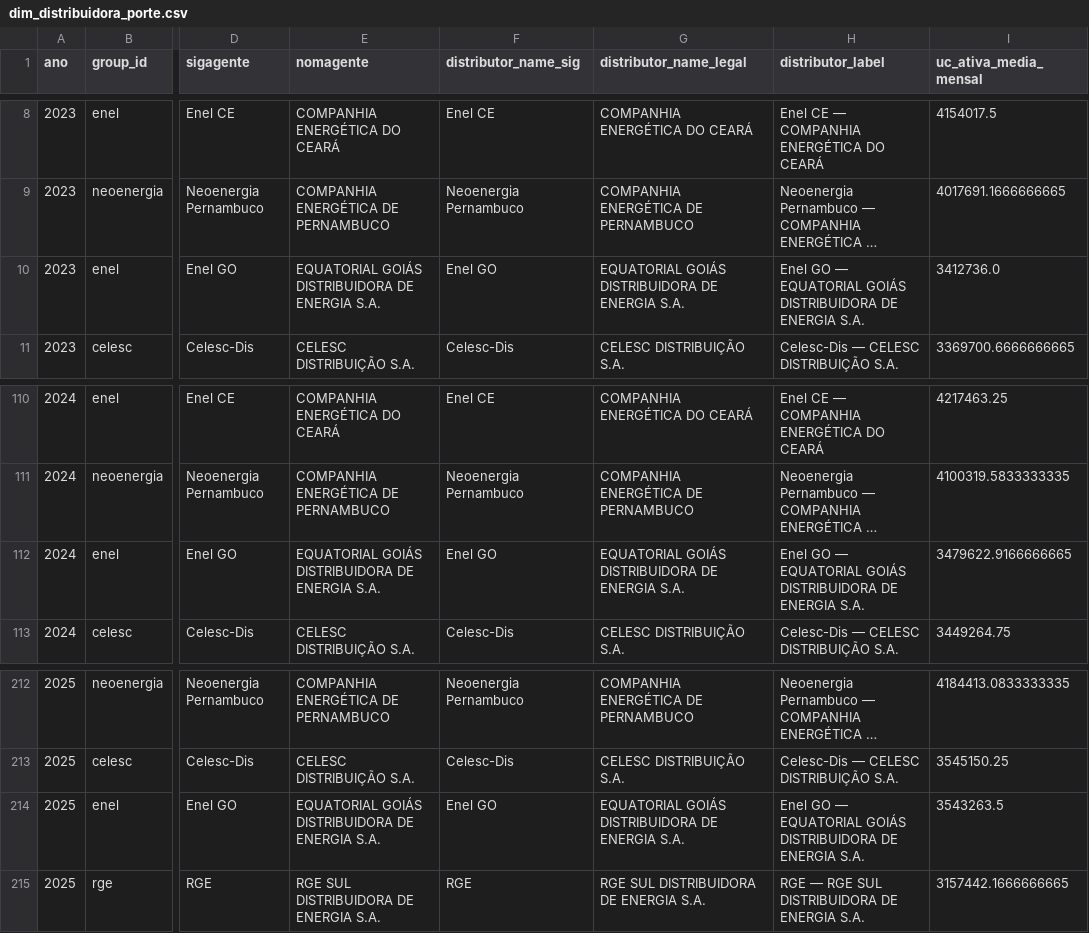
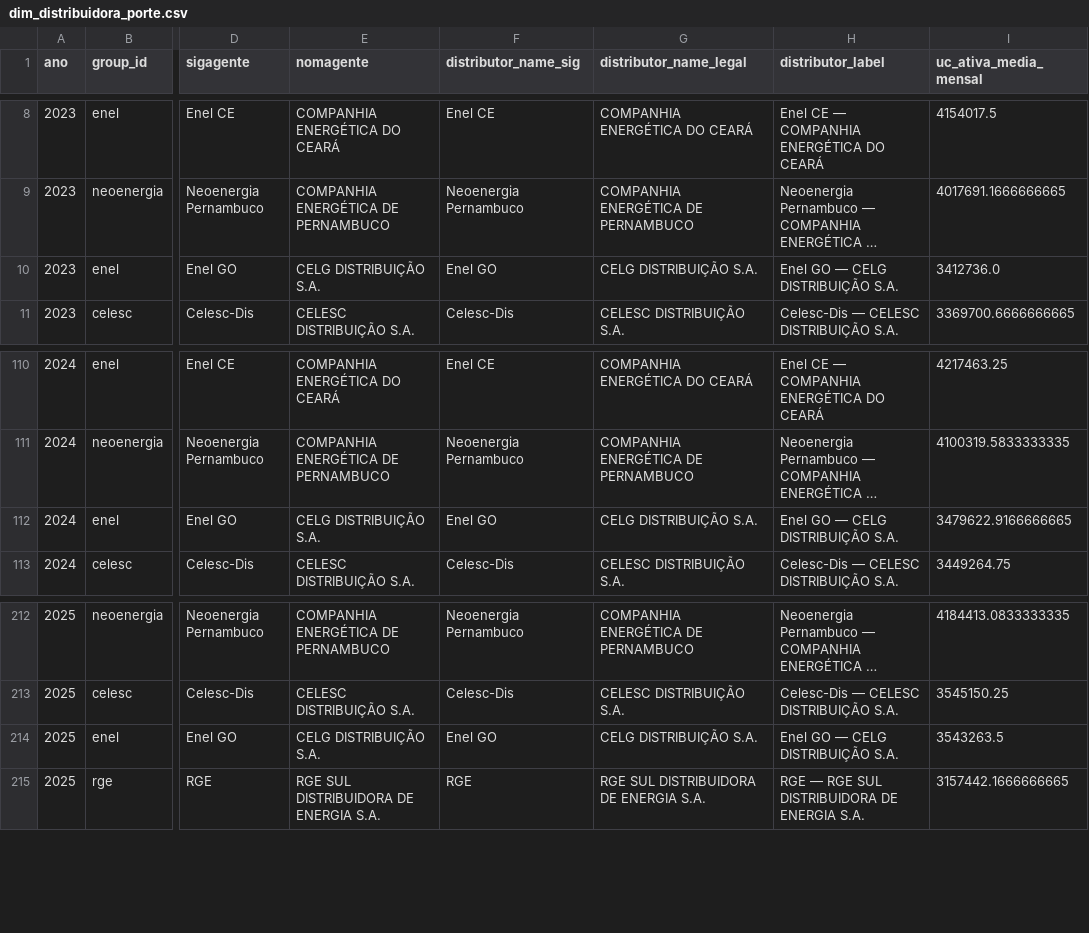
Before and after one commit to leonardogian/Analise-REN1000-A-IV-Setor-Eletrico-Brasil, a CSV file: data/processed/analysis/dim_distribuidora_porte.csv, drawn as a sheet; only a part is shown, gaps mark what is left out; long unchanged cells end in …; the diff names each change by its address in the sheet, - before the commit and + after, or states it on an @@ line.

```diff
--- a/data/processed/analysis/dim_distribuidora_porte.csv
+++ b/data/processed/analysis/dim_distribuidora_porte.csv
-E10 (nomagente): EQUATORIAL GOIÁS DISTRIBUIDORA DE ENERGIA S.A.
+E10 (nomagente): CELG DISTRIBUIÇÃO S.A.
-G10 (distributor_name_legal): EQUATORIAL GOIÁS DISTRIBUIDORA DE ENERGIA S.A.
+G10 (distributor_name_legal): CELG DISTRIBUIÇÃO S.A.
-H10 (distributor_label): Enel GO — EQUATORIAL GOIÁS DISTRIBUIDORA DE ENERGIA S.A.
+H10 (distributor_label): Enel GO — CELG DISTRIBUIÇÃO S.A.
-E112 (nomagente): EQUATORIAL GOIÁS DISTRIBUIDORA DE ENERGIA S.A.
+E112 (nomagente): CELG DISTRIBUIÇÃO S.A.
-G112 (distributor_name_legal): EQUATORIAL GOIÁS DISTRIBUIDORA DE ENERGIA S.A.
+G112 (distributor_name_legal): CELG DISTRIBUIÇÃO S.A.
-H112 (distributor_label): Enel GO — EQUATORIAL GOIÁS DISTRIBUIDORA DE ENERGIA S.A.
+H112 (distributor_label): Enel GO — CELG DISTRIBUIÇÃO S.A.
-E214 (nomagente): EQUATORIAL GOIÁS DISTRIBUIDORA DE ENERGIA S.A.
+E214 (nomagente): CELG DISTRIBUIÇÃO S.A.
-G214 (distributor_name_legal): EQUATORIAL GOIÁS DISTRIBUIDORA DE ENERGIA S.A.
+G214 (distributor_name_legal): CELG DISTRIBUIÇÃO S.A.
-H214 (distributor_label): Enel GO — EQUATORIAL GOIÁS DISTRIBUIDORA DE ENERGIA S.A.
+H214 (distributor_label): Enel GO — CELG DISTRIBUIÇÃO S.A.
```
Also changed, not shown: data/processed/analysis/dim_distributor_group.csv, data/processed/analysis/fato_uc_ativa_mensal_distribuidora.csv, 25 other files.
